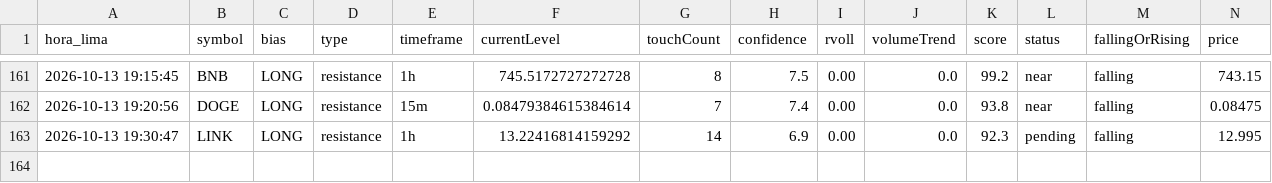
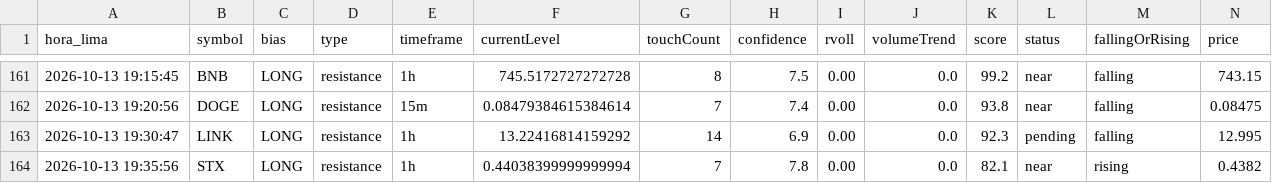
Before and after one commit to Interpage188/interpage, a CSV file: data/multi_tf_coinbeaconB.csv, drawn as a sheet; only a part is shown, gaps mark what is left out; rows hold the shown columns only; the diff names each change by its address in the sheet, - before the commit and + after, or states it on an @@ line.

```diff
--- a/data/multi_tf_coinbeaconB.csv
+++ b/data/multi_tf_coinbeaconB.csv
+row 164: 2026-10-13 19:35:56 | STX | LONG | resistance | 1h | 0.44038399999999994 | 7 | 7.8 | 0.00 | 0.0 | 82.1 | near | rising | 0.4382
```
Also changed, not shown: data/diagnostico_filtros_B.csv, 1 other file.
